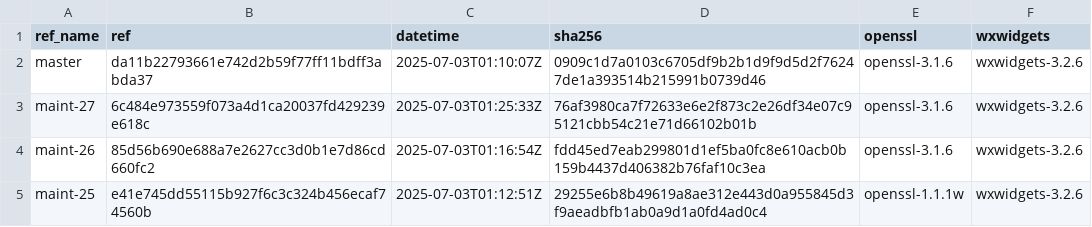
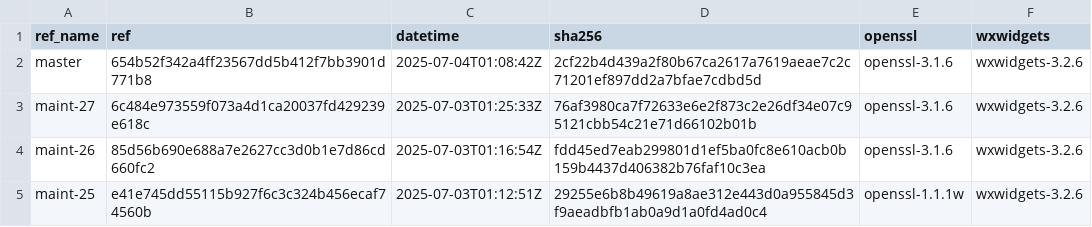
Before and after one commit to paulo-ferraz-oliveira/otp_builds, a CSV file: builds/x86_64-apple-darwin.csv, drawn as a sheet; only a part is shown.

```diff
--- a/builds/x86_64-apple-darwin.csv
+++ b/builds/x86_64-apple-darwin.csv
@@ -1,3 +1,3 @@
 ref_name,ref,datetime,sha256,openssl,wxwidgets
-master,da11b22793661e742d2b59f77ff11bdff3abda37,2025-07-03T01:10:07Z,0909c1d7a0103c6705df9b2b1d9f9d5d2f76247de1a393514b215991b0739d46,openssl-3.1.6,wxwidgets-3.2.6
+master,654b52f342a4ff23567dd5b412f7bb3901d771b8,2025-07-04T01:08:42Z,2cf22b4d439a2f80b67ca2617a7619aeae7c2c71201ef897dd2a7bfae7cdbd5d,openssl-3.1.6,wxwidgets-3.2.6
 maint-27,6c484e973559f073a4d1ca20037fd429239e618c,2025-07-03T01:25:33Z,76af3980ca7f72633e6e2f873c2e26df34e07c95121cbb54c21e71d66102b01b,openssl-3.1.6,wxwidgets-3.2.6
```
